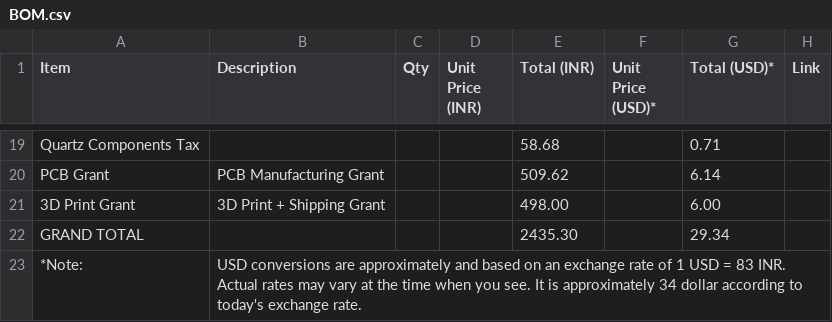
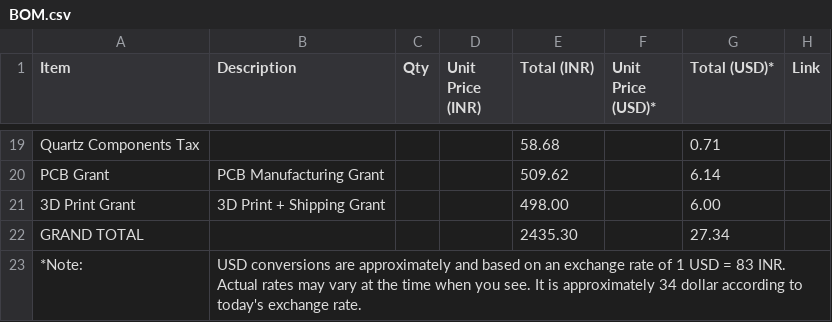
Before and after one commit to sasukeop108/ClockX-V1, a CSV file: BOM/BOM.csv, drawn as a sheet; only a part is shown, gaps mark what is left out; the diff names each change by its address in the sheet, - before the commit and + after, or states it on an @@ line.

Commit message:
Update BOM.csv

```diff
--- a/BOM/BOM.csv
+++ b/BOM/BOM.csv
-G22 (Total (USD)*): 29.34
+G22 (Total (USD)*): 27.34
```
